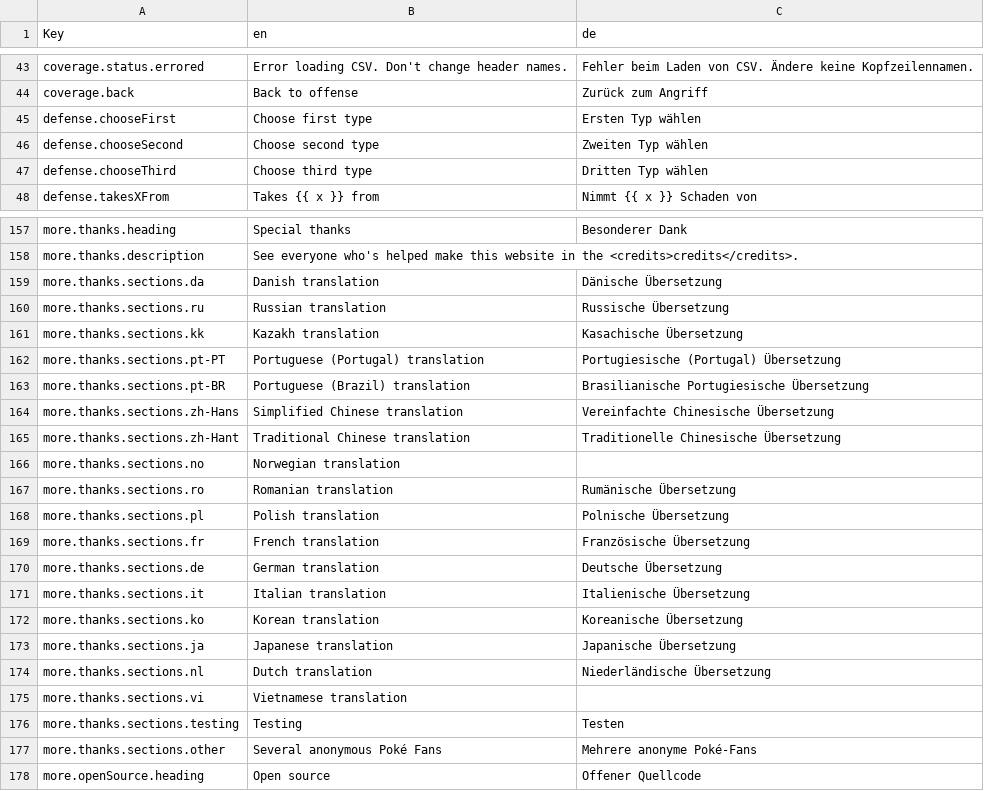
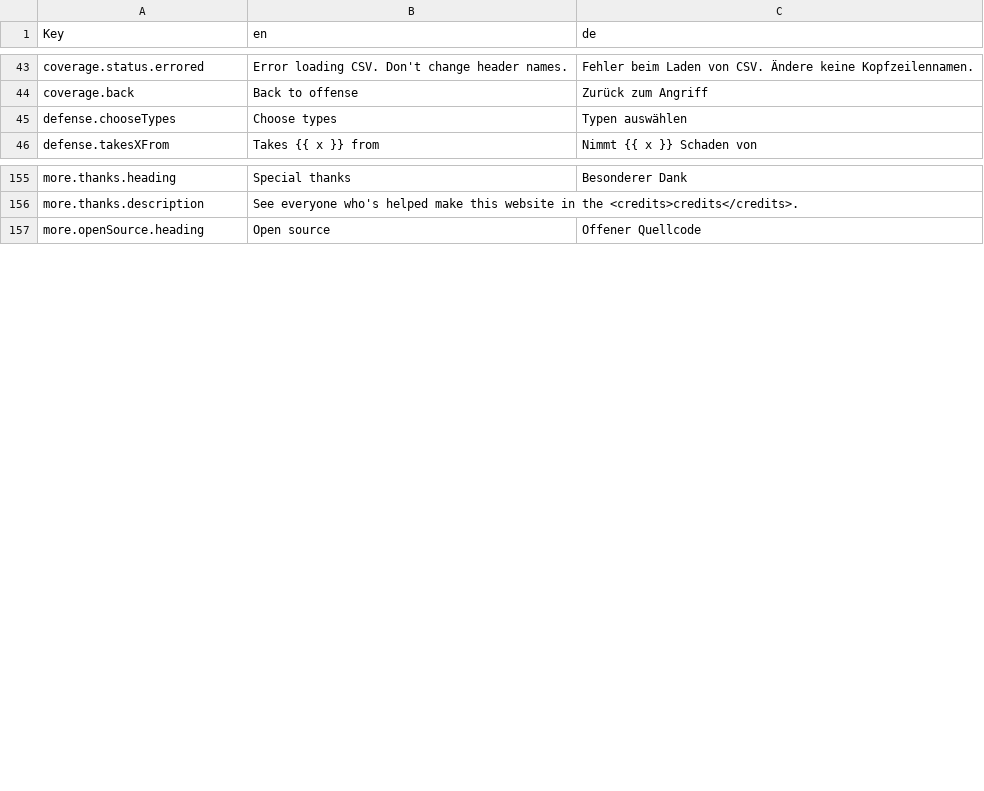
Before and after one commit to wavebeem/pkmn.help, a CSV file: public/translations/de.csv, drawn as a sheet; only a part is shown, gaps mark what is left out; removed rows and columns are numbered as before the commit, all else as after; the diff covers the shown part only; the diff names each change by its address in the sheet, - before the commit and + after, or states it on an @@ line.

```diff
--- a/public/translations/de.csv
+++ b/public/translations/de.csv
-row 45: defense.chooseFirst | Choose first type | Ersten Typ wählen
-row 46: defense.chooseSecond | Choose second type | Zweiten Typ wählen
-row 47: defense.chooseThird | Choose third type | Dritten Typ wählen
+row 45: defense.chooseTypes | Choose types | Typen auswählen
-row 159: more.thanks.sections.da | Danish translation | Dänische Übersetzung
-row 160: more.thanks.sections.ru | Russian translation | Russische Übersetzung
-row 161: more.thanks.sections.kk | Kazakh translation | Kasachische Übersetzung
-row 162: more.thanks.sections.pt-PT | Portuguese (Portugal) translation | Portugiesische (Portugal) Übersetzung
-row 163: more.thanks.sections.pt-BR | Portuguese (Brazil) translation | Brasilianische Portugiesische Übersetzung
-row 164: more.thanks.sections.zh-Hans | Simplified Chinese translation | Vereinfachte Chinesische Übersetzung
-row 165: more.thanks.sections.zh-Hant | Traditional Chinese translation | Traditionelle Chinesische Übersetzung
-row 166: more.thanks.sections.no | Norwegian translation
-row 167: more.thanks.sections.ro | Romanian translation | Rumänische Übersetzung
-row 168: more.thanks.sections.pl | Polish translation | Polnische Übersetzung
-row 169: more.thanks.sections.fr | French translation | Französische Übersetzung
-row 170: more.thanks.sections.de | German translation | Deutsche Übersetzung
-row 171: more.thanks.sections.it | Italian translation | Italienische Übersetzung
-row 172: more.thanks.sections.ko | Korean translation | Koreanische Übersetzung
-row 173: more.thanks.sections.ja | Japanese translation | Japanische Übersetzung
-row 174: more.thanks.sections.nl | Dutch translation | Niederländische Übersetzung
-row 175: more.thanks.sections.vi | Vietnamese translation
-row 176: more.thanks.sections.testing | Testing | Testen
-row 177: more.thanks.sections.other | Several anonymous Poké Fans | Mehrere anonyme Poké-Fans
```
Also changed, not shown: 2 edited cells elsewhere in this file, public/translations/es.csv, public/translations/kk.csv, 53 other files.
